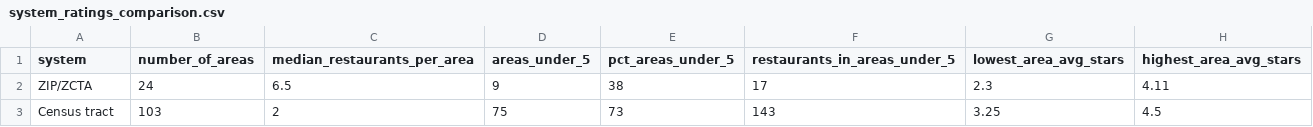
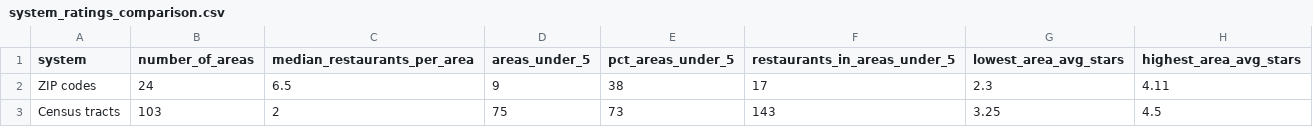
Before and after one commit to shivaliiii/yelp-new-orleans-project, a CSV file: data/new_orleans/system_ratings_comparison.csv, drawn as a sheet.

```diff
--- a/data/new_orleans/system_ratings_comparison.csv
+++ b/data/new_orleans/system_ratings_comparison.csv
@@ -1,3 +1,3 @@
 "system","number_of_areas","median_restaurants_per_area","areas_under_5","pct_areas_under_5","restaurants_in_areas_under_5","lowest_area_avg_stars","highest_area_avg_stars"
-"ZIP/ZCTA",24,6.5,9,38,17,2.3,4.11
-"Census tract",103,2,75,73,143,3.25,4.5
+"ZIP codes",24,6.5,9,38,17,2.3,4.11
+"Census tracts",103,2,75,73,143,3.25,4.5
```
Also changed, not shown: data/new_orleans/zcta_ratings.csv, 5 other files.
